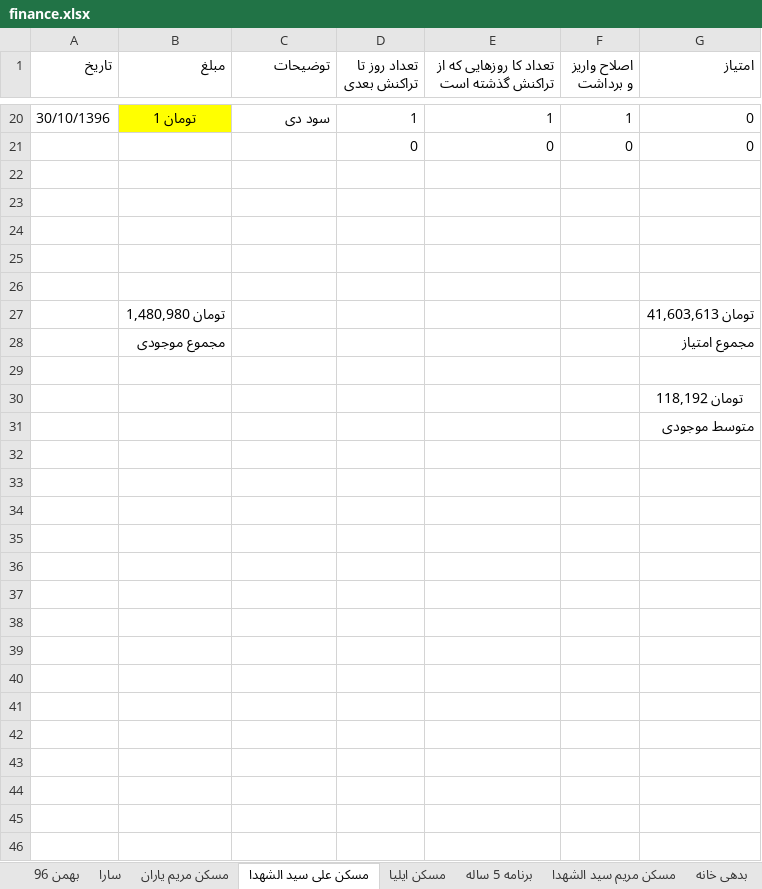
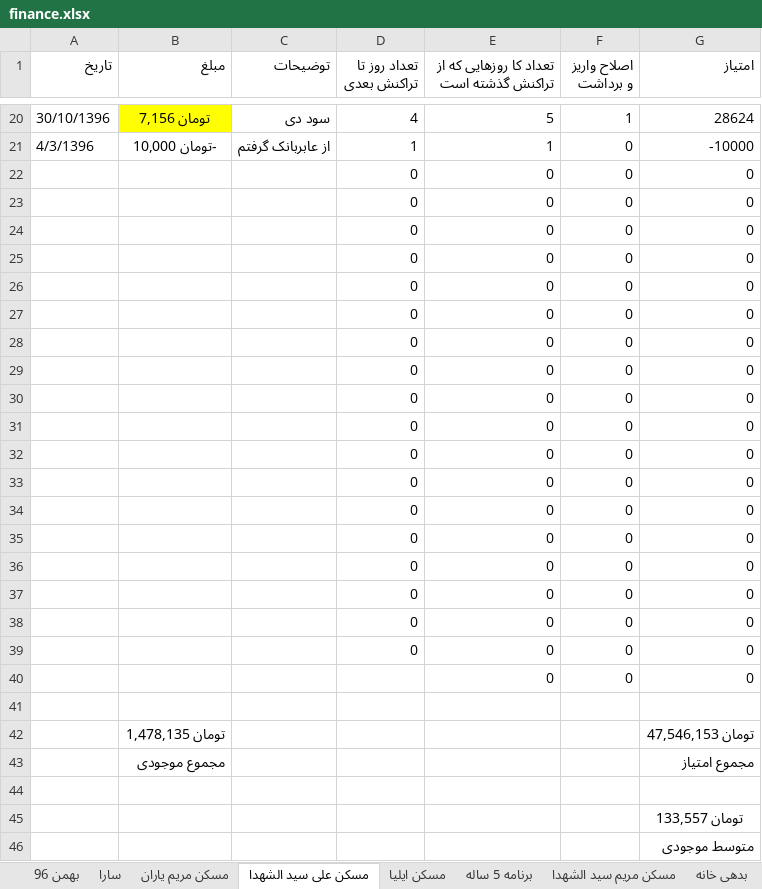
Before and after one commit to ali61n60/AudioDemo, an Excel workbook: AudioDemo/finance/finance.xlsx, sheet مسکن علی سید الشهدا, drawn as a sheet; only a part is shown, gaps mark what is left out; values as stored, in another font and other column widths than the file's, no borders; removed rows and columns are numbered as before the commit, all else as after; the diff covers the shown part only; the diff names each change by its address in the sheet, - before the commit and + after, or states it on an @@ line.

```diff
--- a/AudioDemo/finance/finance.xlsx (sheet مسکن علی سید الشهدا)
+++ b/AudioDemo/finance/finance.xlsx (sheet مسکن علی سید الشهدا)
-B20 (مبلغ): تومان 1
+B20 (مبلغ): تومان 7,156
-D20 (تعداد روز تا تراکنش بعدی): 1
+D20 (تعداد روز تا تراکنش بعدی): 4
-E20: 1
+E20: 5
-G20 (امتیاز): 0
+G20 (امتیاز): 28624
+row 21: 4/3/1396 | -تومان 10,000 | از عابربانک گرفتم | 1 | 1 | 0 | -10000
+row 23:  |  |  | 0 | 0 | 0 | 0
+row 24:  |  |  | 0 | 0 | 0 | 0
+row 25:  |  |  | 0 | 0 | 0 | 0
+row 26:  |  |  | 0 | 0 | 0 | 0
+row 27:  |  |  | 0 | 0 | 0 | 0
+row 28:  |  |  | 0 | 0 | 0 | 0
+row 29:  |  |  | 0 | 0 | 0 | 0
+row 30:  |  |  | 0 | 0 | 0 | 0
+row 31:  |  |  | 0 | 0 | 0 | 0
+row 32:  |  |  | 0 | 0 | 0 | 0
+row 33:  |  |  | 0 | 0 | 0 | 0
+row 34:  |  |  | 0 | 0 | 0 | 0
+row 35:  |  |  | 0 | 0 | 0 | 0
+row 36:  |  |  | 0 | 0 | 0 | 0
+row 37:  |  |  | 0 | 0 | 0 | 0
+row 38:  |  |  | 0 | 0 | 0 | 0
+row 39:  |  |  | 0 | 0 | 0 | 0
+row 40:  |  |  |  | 0 | 0 | 0
-row 42: (empty)
+row 42:  | تومان 1,478,135 |  |  |  |  | تومان 47,546,153
-row 24: (empty)
-row 25: (empty)
-row 26: (empty)
-row 27:  | تومان 1,480,980 |  |  |  |  | تومان 41,603,613
-G45 (امتیاز): تومان 118,192
+G45 (امتیاز): تومان 133,557
```
Also changed, not shown: 36 edited cells elsewhere in this sheet, sheet مسکن مریم یاران, sheet برنامه 5 ساله, formulas that keep their value.
